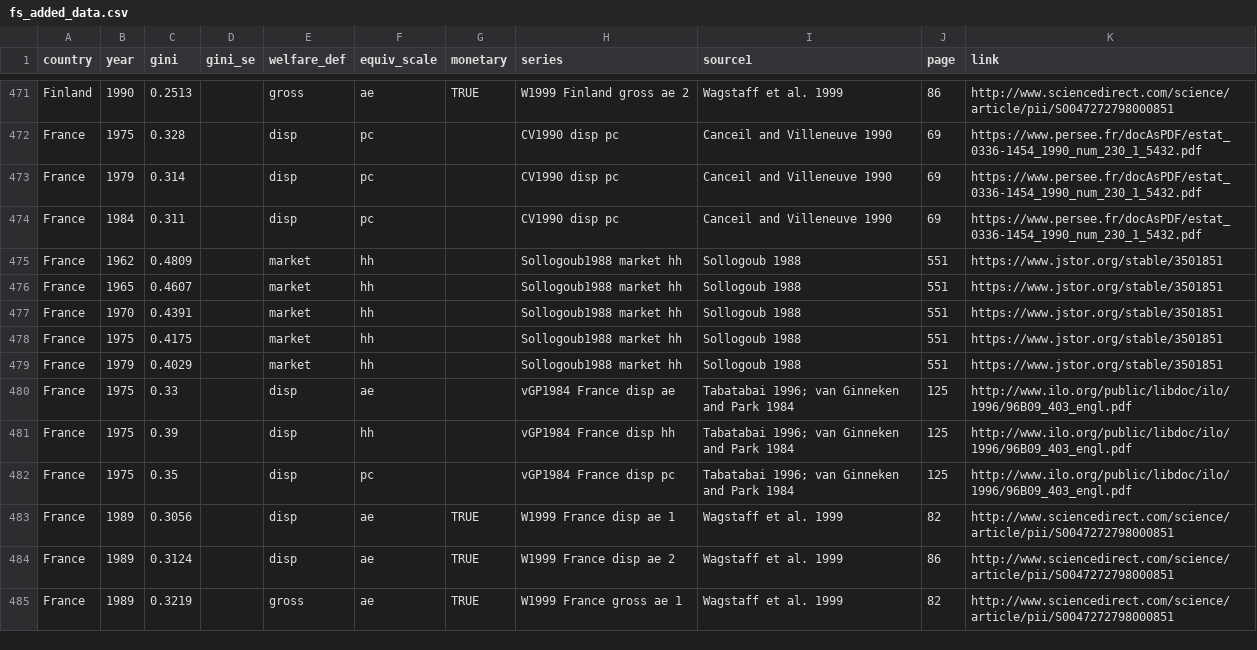
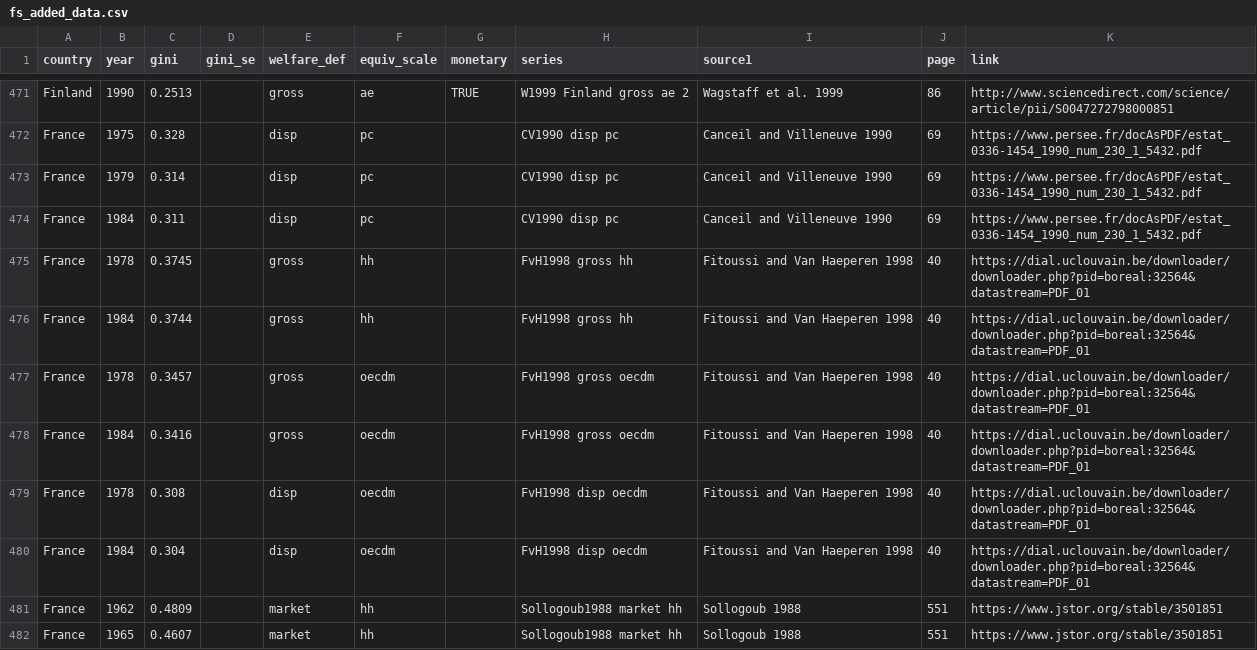
Before and after one commit to fsolt/swiid, a CSV file: data-raw/fs_added_data.csv, drawn as a sheet; only a part is shown, gaps mark what is left out; the shorter side is filled out with more unchanged rows.

Commit message:
add Fitoussi and Van Haeperen 1998

```diff
--- a/data-raw/fs_added_data.csv
+++ b/data-raw/fs_added_data.csv
@@ -474,2 +474,8 @@ France,1979,0.314,,disp,pc,,CV1990 disp pc,Canceil and Villeneuve 1990,69,https:
 France,1984,0.311,,disp,pc,,CV1990 disp pc,Canceil and Villeneuve 1990,69,https://www.persee.fr/docAsPDF/estat_0336-1454_1990_num_230_1_5432.pdf
+France,1978,0.3745,,gross,hh,,FvH1998 gross hh,Fitoussi and Van Haeperen 1998,40,https://dial.uclouvain.be/downloader/downloader.php?pid=boreal:32564&datastream=PDF_01
+France,1984,0.3744,,gross,hh,,FvH1998 gross hh,Fitoussi and Van Haeperen 1998,40,https://dial.uclouvain.be/downloader/downloader.php?pid=boreal:32564&datastream=PDF_01
+France,1978,0.3457,,gross,oecdm,,FvH1998 gross oecdm,Fitoussi and Van Haeperen 1998,40,https://dial.uclouvain.be/downloader/downloader.php?pid=boreal:32564&datastream=PDF_01
+France,1984,0.3416,,gross,oecdm,,FvH1998 gross oecdm,Fitoussi and Van Haeperen 1998,40,https://dial.uclouvain.be/downloader/downloader.php?pid=boreal:32564&datastream=PDF_01
+France,1978,0.308,,disp,oecdm,,FvH1998 disp oecdm,Fitoussi and Van Haeperen 1998,40,https://dial.uclouvain.be/downloader/downloader.php?pid=boreal:32564&datastream=PDF_01
+France,1984,0.304,,disp,oecdm,,FvH1998 disp oecdm,Fitoussi and Van Haeperen 1998,40,https://dial.uclouvain.be/downloader/downloader.php?pid=boreal:32564&datastream=PDF_01
 France,1962,0.4809,,market,hh,,Sollogoub1988 market hh,Sollogoub 1988,551,https://www.jstor.org/stable/3501851
```
